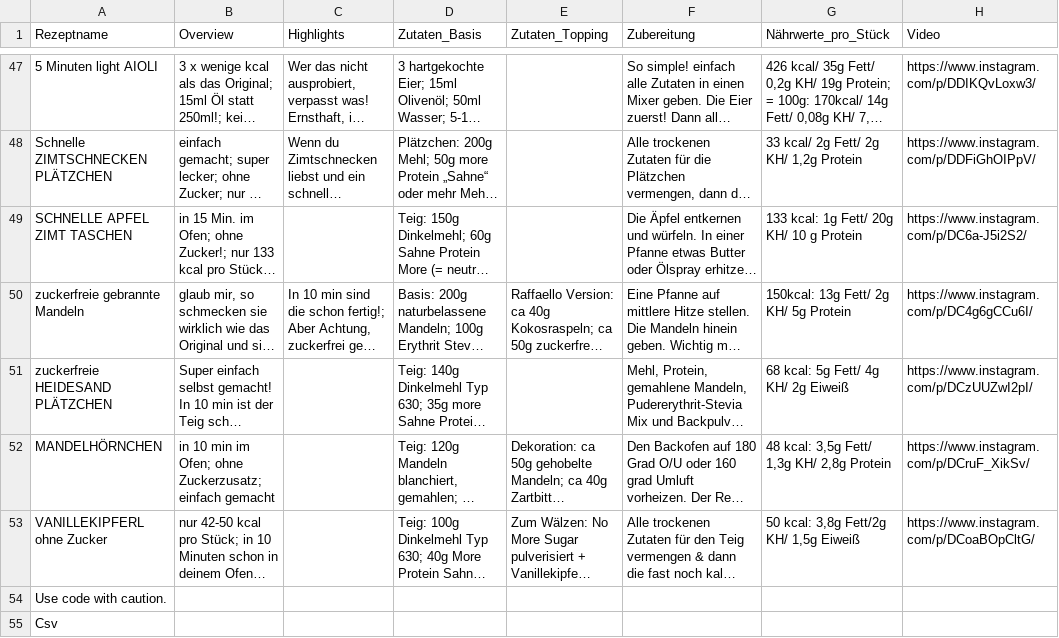
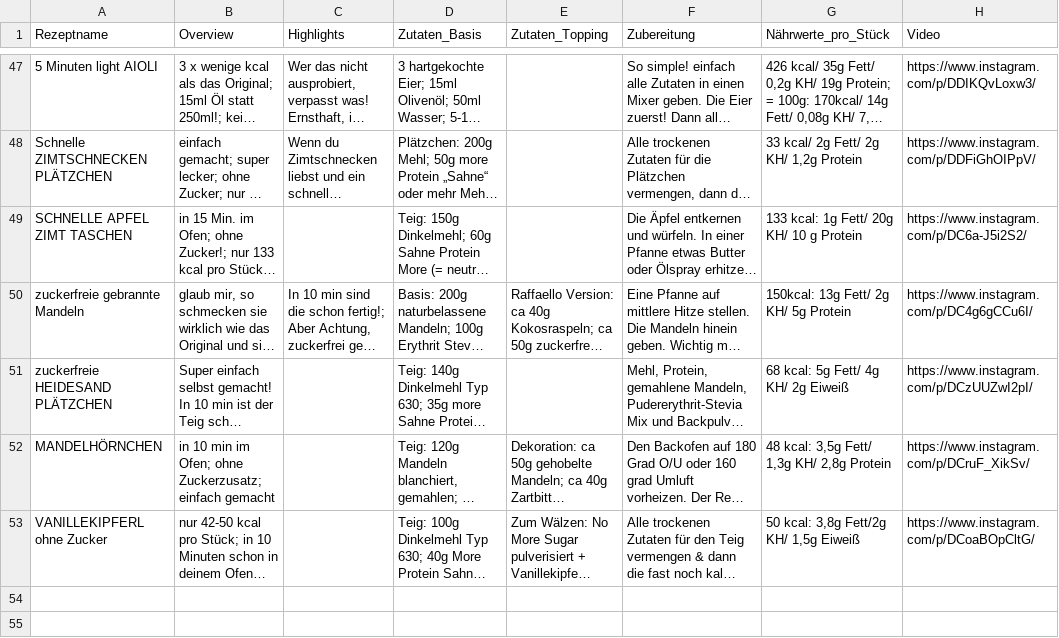
Before and after one commit to guschi18/sparfuchs-app, a CSV file: data/More_Rezepte.csv, drawn as a sheet; only a part is shown, gaps mark what is left out; long unchanged cells end in …; the diff names each change by its address in the sheet, - before the commit and + after, or states it on an @@ line.

```diff
--- a/data/More_Rezepte.csv
+++ b/data/More_Rezepte.csv
-row 54: Use code with caution.
-row 55: Csv
```
Also changed, not shown: 4 other files.
